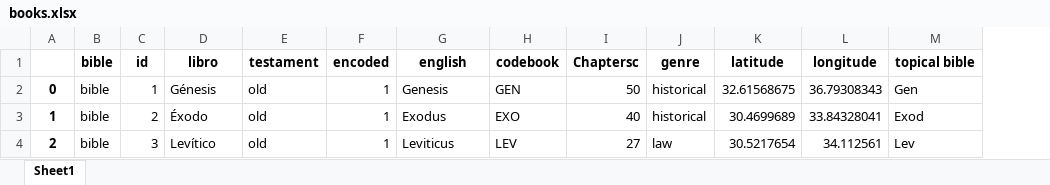
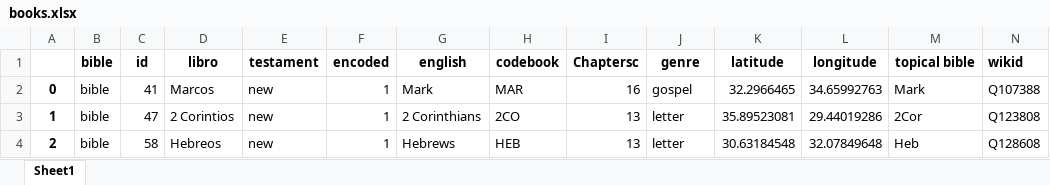
Before and after one commit to morethanbooks/XML-TEI-Bible, an Excel workbook: documentation/books.xlsx, sheet Sheet1, drawn as a sheet; only a part is shown; values as stored, in another font and other column widths than the file's, no borders; charts and pictures not drawn; the diff covers the shown part only; the diff names each change by its address in the sheet, - before the commit and + after, or states it on an @@ line.

```diff
--- a/documentation/books.xlsx (sheet Sheet1)
+++ b/documentation/books.xlsx (sheet Sheet1)
+column N (wikid), rows 2-4: Q107388 | Q123808 | Q128608
-C2 (id): 1
+C2 (id): 41
-D2 (libro): Génesis
+D2 (libro): Marcos
-E2:E4 (testament): old
+E2:E4 (testament): new
-G2 (english): Genesis
+G2 (english): Mark
-H2 (codebook): GEN
+H2 (codebook): MAR
-I2 (Chaptersc): 50
+I2 (Chaptersc): 16
-J2 (genre): historical
+J2 (genre): gospel
-K2 (latitude): 32.61568675
+K2 (latitude): 32.2966465
-L2 (longitude): 36.79308343
+L2 (longitude): 34.65992763
-M2 (topical bible): Gen
+M2 (topical bible): Mark
-C3 (id): 2
+C3 (id): 47
-D3 (libro): Éxodo
+D3 (libro): 2 Corintios
-G3 (english): Exodus
+G3 (english): 2 Corinthians
-H3 (codebook): EXO
+H3 (codebook): 2CO
-I3 (Chaptersc): 40
+I3 (Chaptersc): 13
-J3 (genre): historical
+J3 (genre): letter
-K3 (latitude): 30.4699689
+K3 (latitude): 35.89523081
-L3 (longitude): 33.84328041
+L3 (longitude): 29.44019286
-M3 (topical bible): Exod
+M3 (topical bible): 2Cor
-C4 (id): 3
+C4 (id): 58
-D4 (libro): Levítico
+D4 (libro): Hebreos
-G4 (english): Leviticus
+G4 (english): Hebrews
-H4 (codebook): LEV
+H4 (codebook): HEB
-I4 (Chaptersc): 27
+I4 (Chaptersc): 13
-J4 (genre): law
+J4 (genre): letter
-K4 (latitude): 30.5217654
+K4 (latitude): 30.63184548
-L4 (longitude): 34.112561
+L4 (longitude): 32.07849648
-M4 (topical bible): Lev
+M4 (topical bible): Heb
```
Also changed, not shown: 547 edited cells elsewhere in this sheet, charts or pictures, 8 other files.
